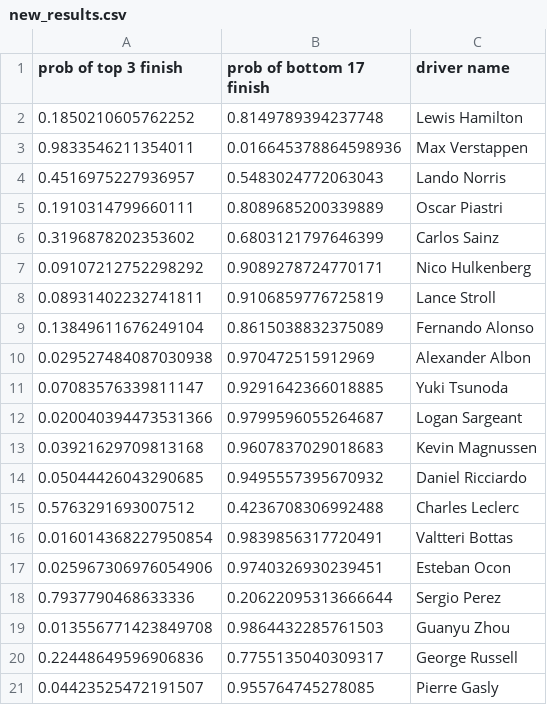
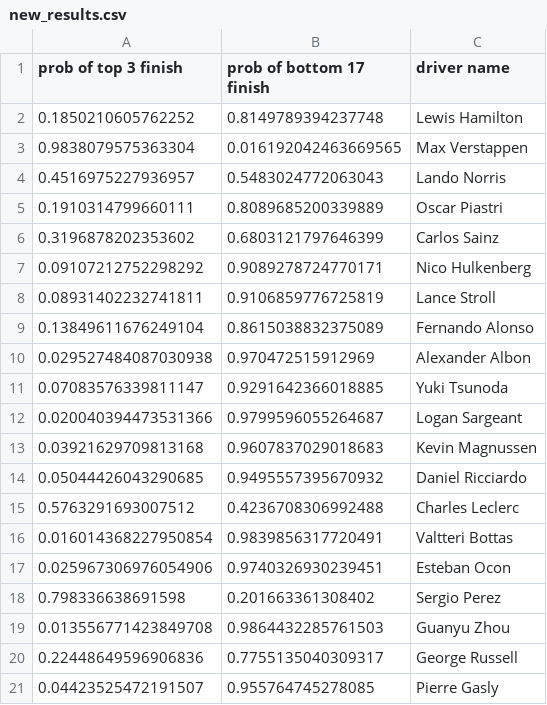
Before and after one commit to Yoshi234/f1-fanatasy-analysis, a CSV file: honors/new_results.csv, drawn as a sheet; removed rows and columns are numbered as before the commit, all else as after; the diff names each change by its address in the sheet, - before the commit and + after, or states it on an @@ line.

Commit message:
new publication of 2024 f1 analysis

```diff
--- a/honors/new_results.csv
+++ b/honors/new_results.csv
-row 3: 0.9833546211354011 | 0.016645378864598936 | Max Verstappen
+row 3: 0.9838079575363304 | 0.016192042463669565 | Max Verstappen
-row 18: 0.7937790468633336 | 0.20622095313666644 | Sergio Perez
+row 18: 0.798336638691598 | 0.201663361308402 | Sergio Perez
```
